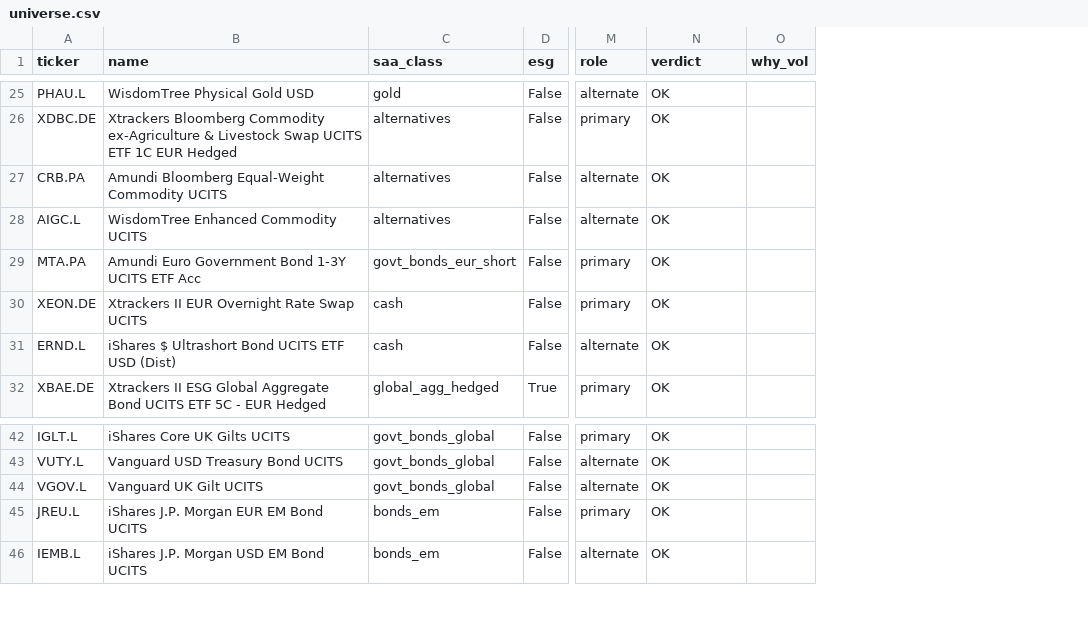
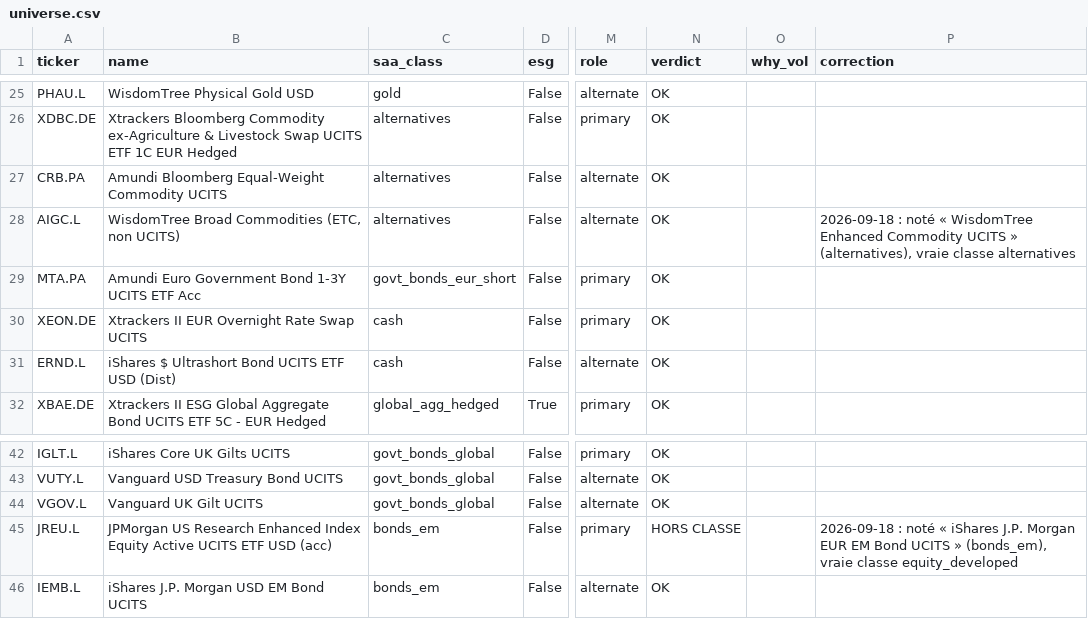
Before and after one commit to AllanDesireGuichard/mandattLauren, a CSV file: data/universe.csv, drawn as a sheet; only a part is shown, gaps mark what is left out; the diff covers the shown part only; the diff names each change by its address in the sheet, - before the commit and + after, or states it on an @@ line.

```diff
--- a/data/universe.csv
+++ b/data/universe.csv
+column P (correction), row 28: 2026-09-18 : noté « WisdomTree Enhanced Commodity UCITS » (alternatives), vraie classe alternatives; row 45: 2026-09-18 : noté « iShares J.P. Morgan EUR EM Bond UCITS » (bonds_em), vraie classe equity_developed
-B28 (name): WisdomTree Enhanced Commodity UCITS
+B28 (name): WisdomTree Broad Commodities (ETC, non UCITS)
-B45 (name): iShares J.P. Morgan EUR EM Bond UCITS
+B45 (name): JPMorgan US Research Enhanced Index Equity Active UCITS ETF USD (acc)
-N45 (verdict): OK
+N45 (verdict): HORS CLASSE
```
Also changed, not shown: 14 edited cells elsewhere in this file, 9 other files.
